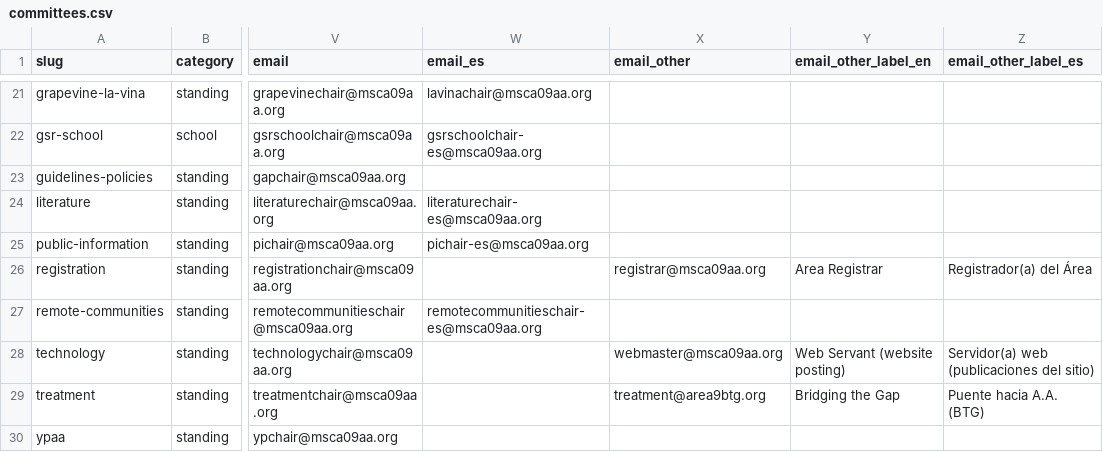
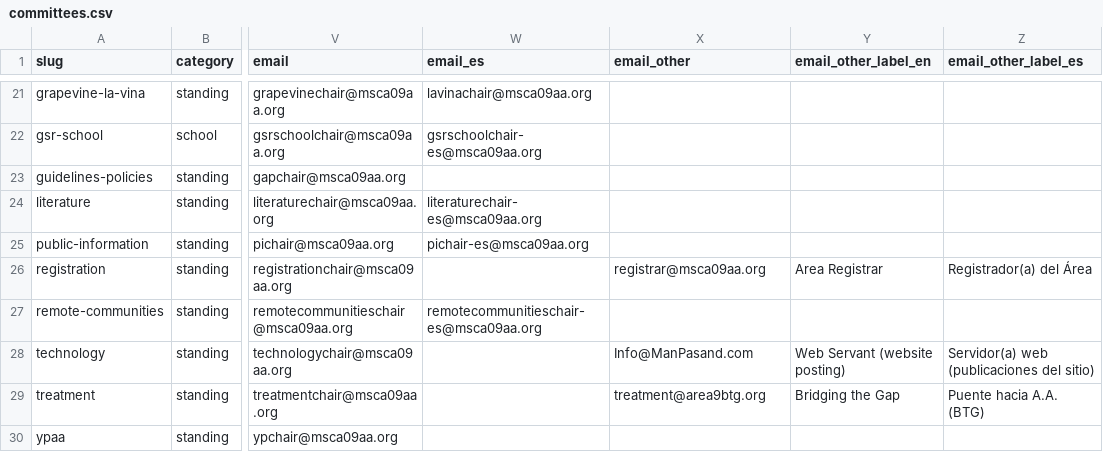
Before and after one commit to MKP715/MSCA09, a CSV file: data/committees.csv, drawn as a sheet; only a part is shown, gaps mark what is left out; the diff names each change by its address in the sheet, - before the commit and + after, or states it on an @@ line.

```diff
--- a/data/committees.csv
+++ b/data/committees.csv
-X28 (email_other): webmaster@msca09aa.org
+X28 (email_other): Info@ManPasand.com
```
Also changed, not shown: data/committee-resources.csv, data/contact-allowlist.csv, 11 other files.
